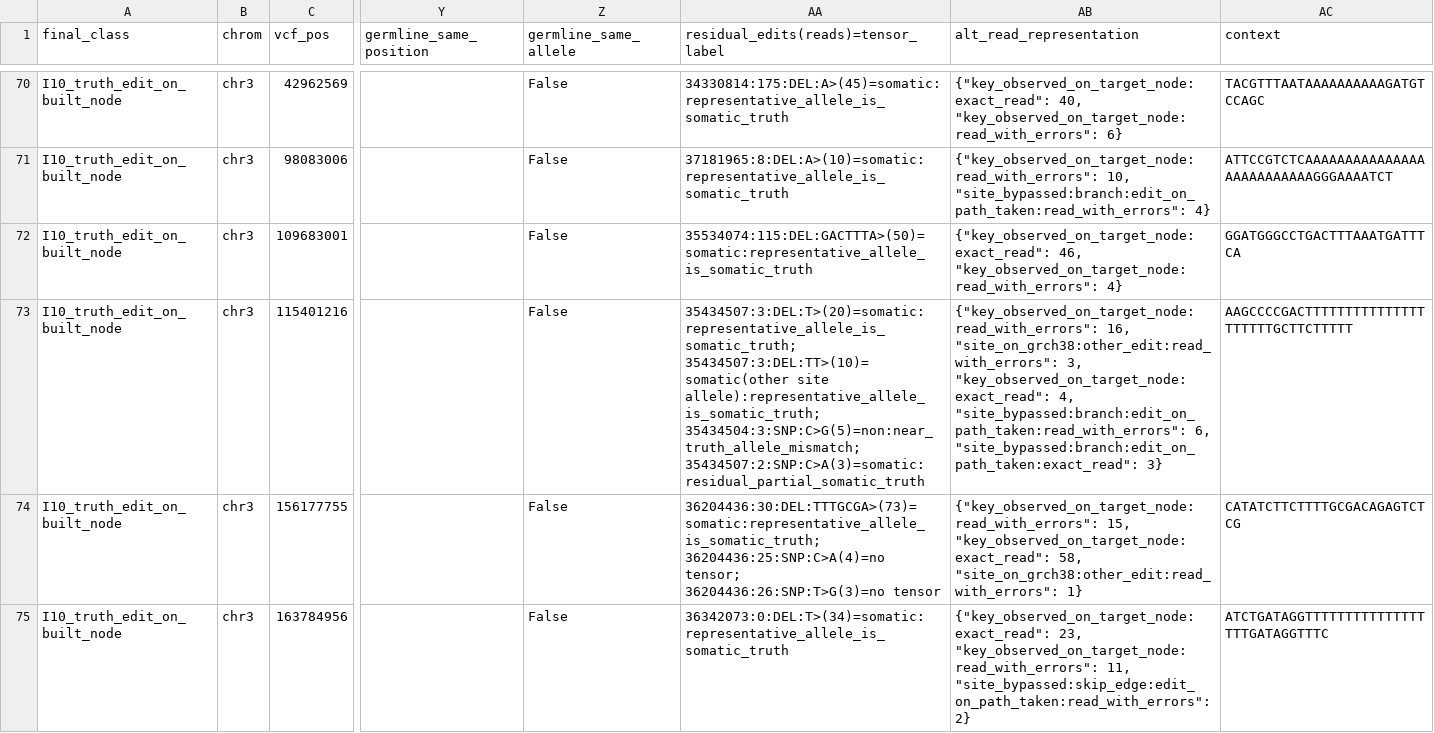
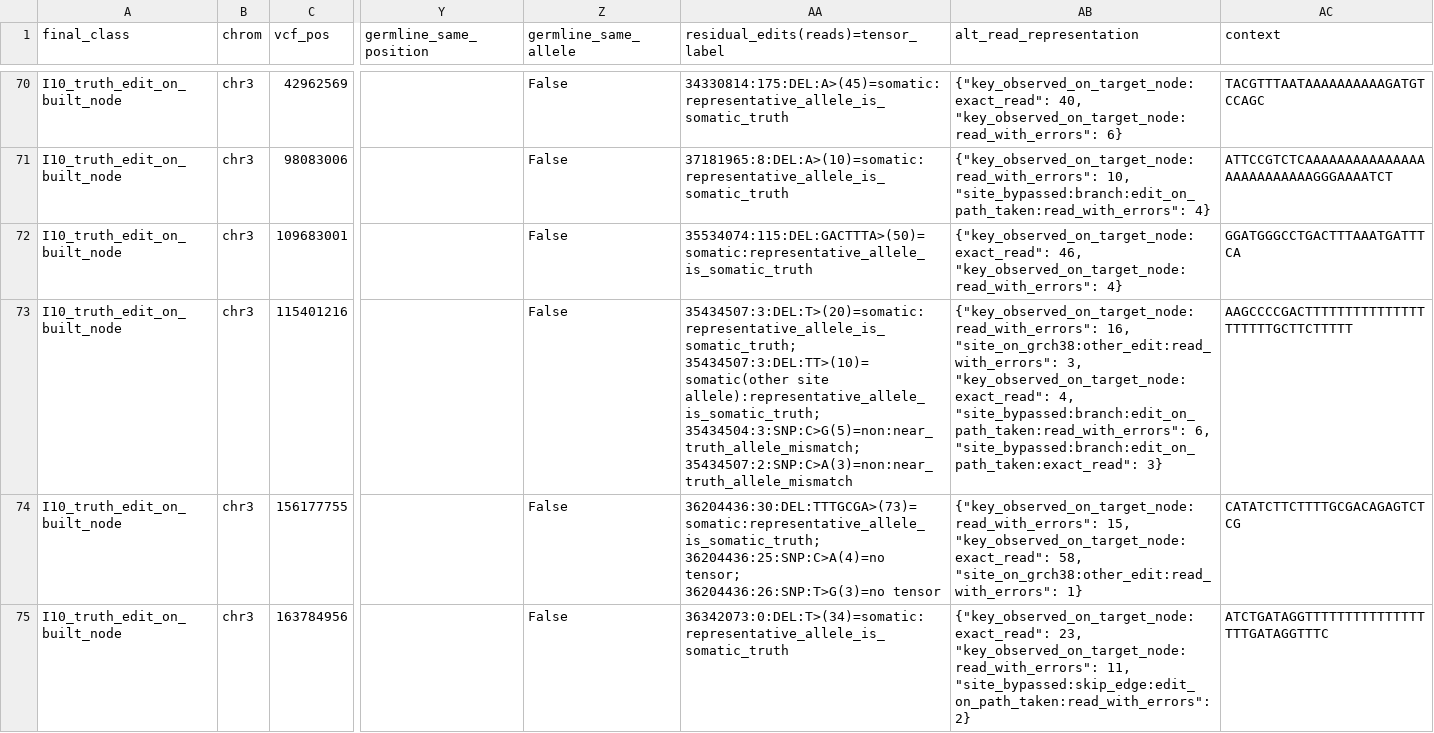
Before and after one commit to Jiawei-Shen/Pansoma, a TSV file: analysis/hg008_somatic_miss_20260926/illumina/controls.tsv, drawn as a sheet; only a part is shown, gaps mark what is left out; the diff covers the shown part only; the diff names each change by its address in the sheet, - before the commit and + after, or states it on an @@ line.

```diff
--- a/analysis/hg008_somatic_miss_20260926/illumina/controls.tsv
+++ b/analysis/hg008_somatic_miss_20260926/illumina/controls.tsv
-AA73: …allele):representative_allele_is_somatic_truth; 35434504:3:SNP:C>G(5)=non:near_truth_allele_mismatch; 35434507:2:SNP:C>A(3)=somatic:residual_partial_somatic_truth
+AA73: …allele):representative_allele_is_somatic_truth; 35434504:3:SNP:C>G(5)=non:near_truth_allele_mismatch; 35434507:2:SNP:C>A(3)=non:near_truth_allele_mismatch
```
Also changed, not shown: 2 edited cells elsewhere in this file, analysis/hg008_somatic_miss_20260926/illumina/residual_edits_labelled_germline.tsv, analysis/hg008_somatic_miss_20260926/illumina/snv_no_candidate.tsv, 23 other files.
